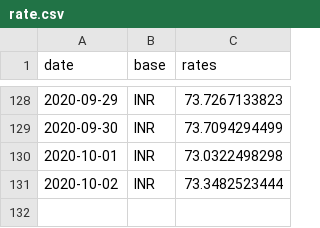
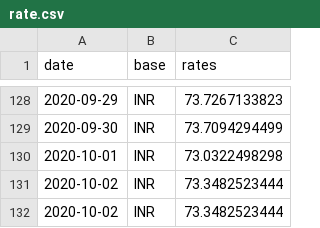
Before and after one commit to filiptronicek/euro-currency, a CSV file: data/INR/rate.csv, drawn as a sheet; only a part is shown, gaps mark what is left out.

```diff
--- a/data/INR/rate.csv
+++ b/data/INR/rate.csv
@@ -131 +131,2 @@ date, base, rates
 2020-10-02,INR,73.3482523444
+2020-10-02,INR,73.3482523444
```
Also changed, not shown: data/CZK/rate.csv, data/HUF/rate.csv, 30 other files.
